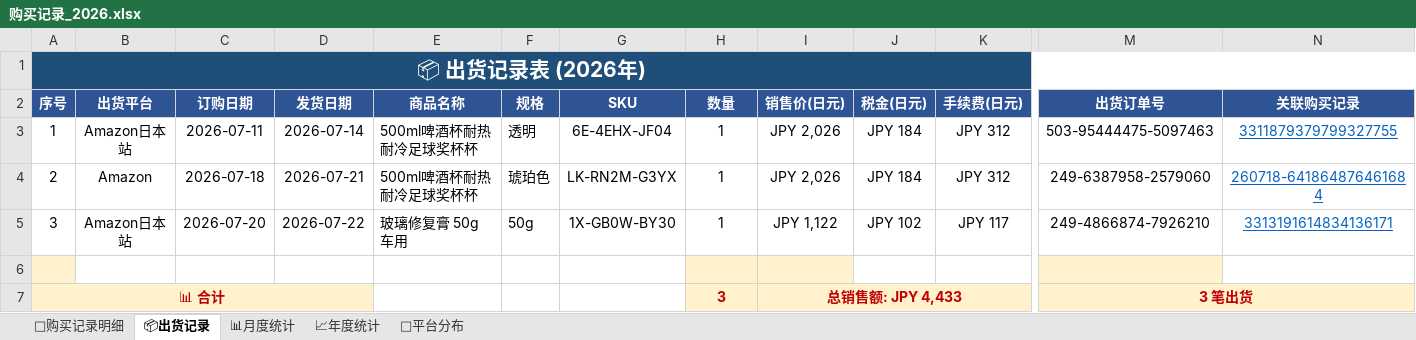
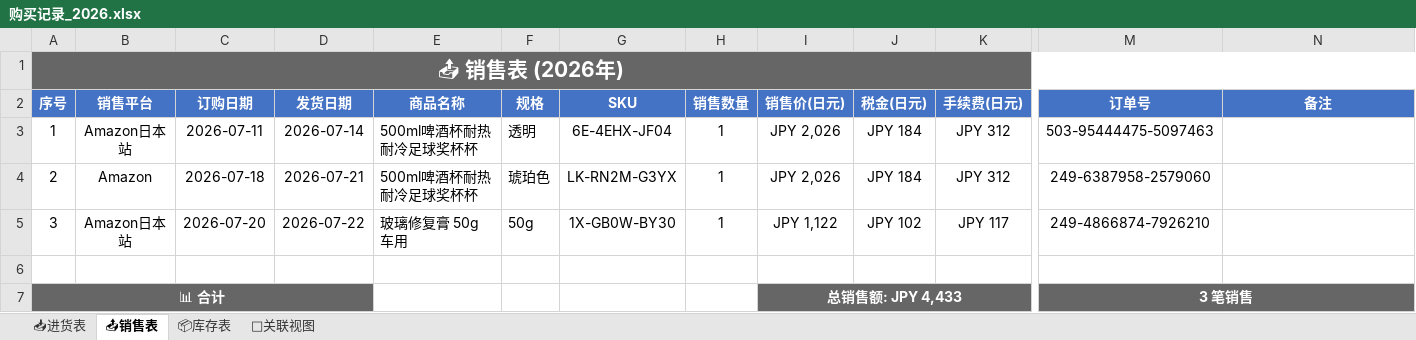
Before and after one commit to xiaoba1/amazon_record, an Excel workbook: 购买记录/归档表格/购买记录_2026.xlsx, sheet 📤销售表, drawn as a sheet; only a part is shown, gaps mark what is left out; values as stored, in another font and other column widths than the file's, no borders; the diff covers the shown part only; the diff names each change by its address in the sheet, - before the commit and + after, or states it on an @@ line.

```diff
--- a/购买记录/归档表格/购买记录_2026.xlsx (sheet 📤销售表)
+++ b/购买记录/归档表格/购买记录_2026.xlsx (sheet 📤销售表)
-sheet tab: 🛒购买记录明细
+sheet tab: 📥进货表
-sheet tab: 📦出货记录
+sheet tab: 📤销售表
-sheet tab: 📊月度统计
+sheet tab: 📦库存表
-sheet tab: 📈年度统计
+sheet tab: 🔗关联视图
-sheet tab: 🏪平台分布
-A1 (序号): 📦 出货记录表 (2026年)
+A1 (序号): 📤 销售表 (2026年)
-A1 fill: #1F4E79
+A1 fill: #666666
-A2:N2 fill: #2F5496
+A2:N2 fill: #4472C4
-B2: 出货平台
+B2: 销售平台
-H2: 数量
+H2: 销售数量
-M2: 出货订单号
+M2: 订单号
-N2: 关联购买记录
+N2: 备注
-N3 (备注): 3311879379799327755
+N3 (备注): (empty)
-N4 (备注): 260718-641864876461684
+N4 (备注): (empty)
-N5 (备注): 3313191614834136171
+N5 (备注): (empty)
-A6 fill: #FFF2CC
+A6 fill: none
-H6:I6 fill: #FFF2CC
+H6:I6 fill: none
-M6 fill: #FFF2CC
+M6 fill: none
@@ A7 fill: #FFF2CC → #666666, text colour: #C00000 → #FFFFFF @@
-H7 (销售数量): 3
+H7 (销售数量): (empty)
-H7 fill: #FFF2CC
+H7 fill: none
@@ I7 fill: #FFF2CC → #666666, text colour: #C00000 → #FFFFFF @@
-M7 (订单号): 3 笔出货
+M7 (订单号): 3 笔销售
@@ M7 fill: #FFF2CC → #666666, text colour: #C00000 → #FFFFFF @@
```
Also changed, not shown: cell formats elsewhere in this sheet, sheet 📥进货表, sheet 📦库存表, sheet 🔗关联视图, charts or pictures, 1 other file.
